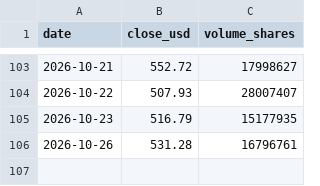
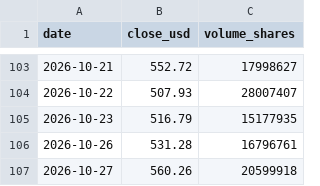
Before and after one commit to insuking/krx-prebreakout-radar, a CSV file: site/us_radar/AMD.csv, drawn as a sheet; only a part is shown, gaps mark what is left out.

```diff
--- a/site/us_radar/AMD.csv
+++ b/site/us_radar/AMD.csv
@@ -106 +106,2 @@
 2026-10-26,531.28,16796761
+2026-10-27,560.26,20599918
```
Also changed, not shown: site/us_radar/AVGO.csv, site/us_radar/GOOGL.csv, 24 other files.
